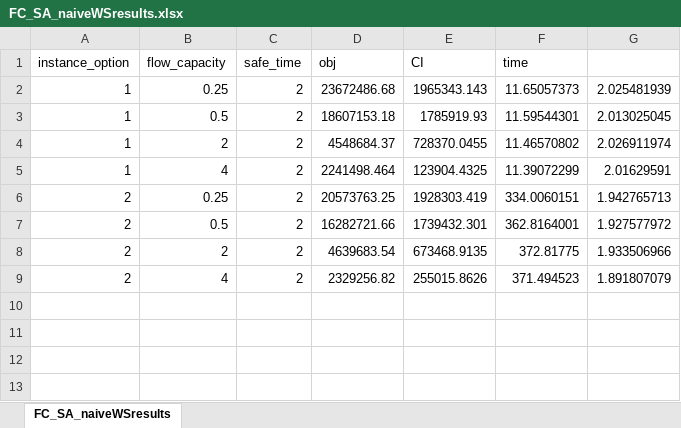
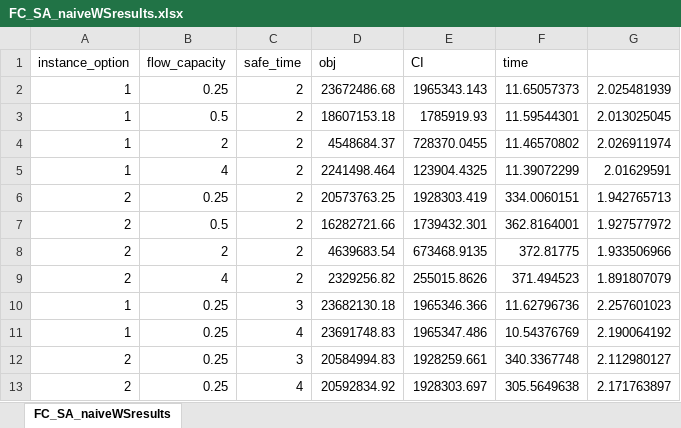
Before and after one commit to songmath-thunderain/msp_models_for_adaptive_disaster_relief_logistics_planning, an Excel workbook: Python/output/case-study/FC_SA_naiveWSresults.xlsx, sheet FC_SA_naiveWSresults, drawn as a sheet; values as stored, in another font and other column widths than the file's, no borders; the diff names each change by its address in the sheet, - before the commit and + after, or states it on an @@ line.

```diff
--- a/Python/output/case-study/FC_SA_naiveWSresults.xlsx (sheet FC_SA_naiveWSresults)
+++ b/Python/output/case-study/FC_SA_naiveWSresults.xlsx (sheet FC_SA_naiveWSresults)
+row 10: 1 | 0.25 | 3 | 23682130.18 | 1965346.366 | 11.62796736 | 2.257601023
+row 11: 1 | 0.25 | 4 | 23691748.83 | 1965347.486 | 10.54376769 | 2.190064192
+row 12: 2 | 0.25 | 3 | 20584994.83 | 1928259.661 | 340.3367748 | 2.112980127
+row 13: 2 | 0.25 | 4 | 20592834.92 | 1928303.697 | 305.5649638 | 2.171763897
```
Also changed, not shown: Python/output/case-study/FC_SA_CVresults.xlsx, Python/output/case-study/FC_SA_FAresults.xlsx, 4 other files.
